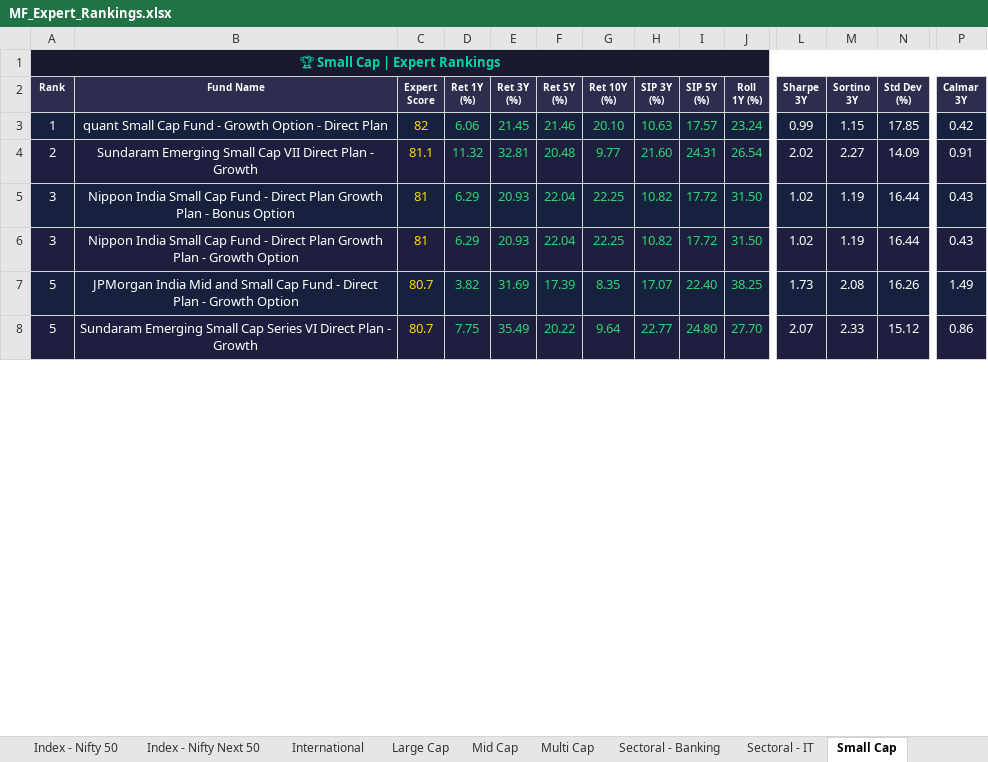
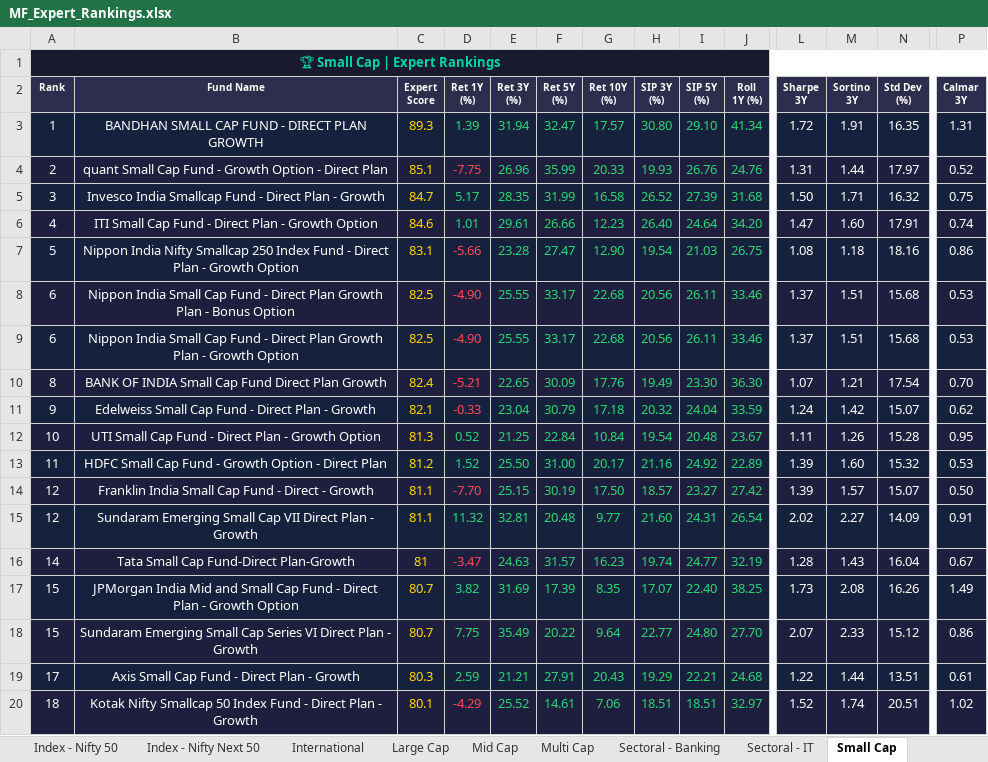
Before and after one commit to myfinancialria/mf-data-fetcher, an Excel workbook: output/MF_Expert_Rankings.xlsx, sheet Small Cap, drawn as a sheet; only a part is shown, gaps mark what is left out; values as stored, in another font and other column widths than the file's, no borders; removed rows and columns are numbered as before the commit, all else as after; rows hold the shown columns only; the diff covers the shown part only; the diff names each change by its address in the sheet, - before the commit and + after, or states it on an @@ line.

```diff
--- a/output/MF_Expert_Rankings.xlsx (sheet Small Cap)
+++ b/output/MF_Expert_Rankings.xlsx (sheet Small Cap)
+row 3: 1 | BANDHAN SMALL CAP FUND - DIRECT PLAN GROWTH | 89.3 | 1.39 | 31.94 | 32.47 | 17.57 | 30.80 | 29.10 | 41.34 | 1.72 | 1.91 | 16.35 | 1.31
-A4 (Rank): 1
+A4 (Rank): 2
-C4 (Expert Score): 82
+C4 (Expert Score): 85.1
-D4 (Ret 1Y (%)): 6.06
+D4 (Ret 1Y (%)): -7.75
-D4 text colour: #2ED573
+D4 text colour: #FF4757
-E4 (Ret 3Y (%)): 21.45
+E4 (Ret 3Y (%)): 26.96
-F4 (Ret 5Y (%)): 21.46
+F4 (Ret 5Y (%)): 35.99
-G4 (Ret 10Y (%)): 20.10
+G4 (Ret 10Y (%)): 20.33
-H4 (SIP 3Y (%)): 10.63
+H4 (SIP 3Y (%)): 19.93
-I4 (SIP 5Y (%)): 17.57
+I4 (SIP 5Y (%)): 26.76
-J4 (Roll 1Y (%)): 23.24
+J4 (Roll 1Y (%)): 24.76
-L4 (Sharpe 3Y): 0.99
+L4 (Sharpe 3Y): 1.31
-M4 (Sortino 3Y): 1.15
+M4 (Sortino 3Y): 1.44
-N4 (Std Dev (%)): 17.85
+N4 (Std Dev (%)): 17.97
-P4 (Calmar 3Y): 0.42
+P4 (Calmar 3Y): 0.52
+row 5: 3 | Invesco India Smallcap Fund - Direct Plan - Growth | 84.7 | 5.17 | 28.35 | 31.99 | 16.58 | 26.52 | 27.39 | 31.68 | 1.50 | 1.71 | 16.32 | 0.75
+row 6: 4 | ITI Small Cap Fund - Direct Plan - Growth Option | 84.6 | 1.01 | 29.61 | 26.66 | 12.23 | 26.40 | 24.64 | 34.20 | 1.47 | 1.60 | 17.91 | 0.74
+row 7: 5 | Nippon India Nifty Smallcap 250 Index Fund - Direct Plan - Growth Option | 83.1 | -5.66 | 23.28 | 27.47 | 12.90 | 19.54 | 21.03 | 26.75 | 1.08 | 1.18 | 18.16 | 0.86
+row 8: 6 | Nippon India Small Cap Fund - Direct Plan Growth Plan - Bonus Option | 82.5 | -4.90 | 25.55 | 33.17 | 22.68 | 20.56 | 26.11 | 33.46 | 1.37 | 1.51 | 15.68 | 0.53
+row 9: 6 | Nippon India Small Cap Fund - Direct Plan Growth Plan - Growth Option | 82.5 | -4.90 | 25.55 | 33.17 | 22.68 | 20.56 | 26.11 | 33.46 | 1.37 | 1.51 | 15.68 | 0.53
+row 10: 8 | BANK OF INDIA Small Cap Fund Direct Plan Growth | 82.4 | -5.21 | 22.65 | 30.09 | 17.76 | 19.49 | 23.30 | 36.30 | 1.07 | 1.21 | 17.54 | 0.70
+row 11: 9 | Edelweiss Small Cap Fund - Direct Plan - Growth | 82.1 | -0.33 | 23.04 | 30.79 | 17.18 | 20.32 | 24.04 | 33.59 | 1.24 | 1.42 | 15.07 | 0.62
+row 12: 10 | UTI Small Cap Fund - Direct Plan - Growth Option | 81.3 | 0.52 | 21.25 | 22.84 | 10.84 | 19.54 | 20.48 | 23.67 | 1.11 | 1.26 | 15.28 | 0.95
+row 13: 11 | HDFC Small Cap Fund - Growth Option - Direct Plan | 81.2 | 1.52 | 25.50 | 31.00 | 20.17 | 21.16 | 24.92 | 22.89 | 1.39 | 1.60 | 15.32 | 0.53
+row 14: 12 | Franklin India Small Cap Fund - Direct - Growth | 81.1 | -7.70 | 25.15 | 30.19 | 17.50 | 18.57 | 23.27 | 27.42 | 1.39 | 1.57 | 15.07 | 0.50
-A15 (Rank): 2
+A15 (Rank): 12
-row 5: 3 | Nippon India Small Cap Fund - Direct Plan Growth Plan - Bonus Option | 81 | 6.29 | 20.93 | 22.04 | 22.25 | 10.82 | 17.72 | 31.50 | 1.02 | 1.19 | 16.44 | 0.43
-row 6: 3 | Nippon India Small Cap Fund - Direct Plan Growth Plan - Growth Option | 81 | 6.29 | 20.93 | 22.04 | 22.25 | 10.82 | 17.72 | 31.50 | 1.02 | 1.19 | 16.44 | 0.43
+row 16: 14 | Tata Small Cap Fund-Direct Plan-Growth | 81 | -3.47 | 24.63 | 31.57 | 16.23 | 19.74 | 24.77 | 32.19 | 1.28 | 1.43 | 16.04 | 0.67
-A17:A18 (Rank): 5
+A17:A18 (Rank): 15
+row 19: 17 | Axis Small Cap Fund - Direct Plan - Growth | 80.3 | 2.59 | 21.21 | 27.91 | 20.43 | 19.29 | 22.21 | 24.68 | 1.22 | 1.44 | 13.51 | 0.61
+row 20: 18 | Kotak Nifty Smallcap 50 Index Fund - Direct Plan - Growth | 80.1 | -4.29 | 25.52 | 14.61 | 7.06 | 18.51 | 18.51 | 32.97 | 1.52 | 1.74 | 20.51 | 1.02
```
Also changed, not shown: 28 added rows, 7 removed rows, 118 edited cells and cell formats elsewhere in this sheet, sheet Mid Cap, sheet Sectoral - Banking, sheet ELSS, sheet Flexi Cap, sheet Large Cap, sheet Debt - Liquid, 10 more sheets, other sheet tabs, 5 other files.
